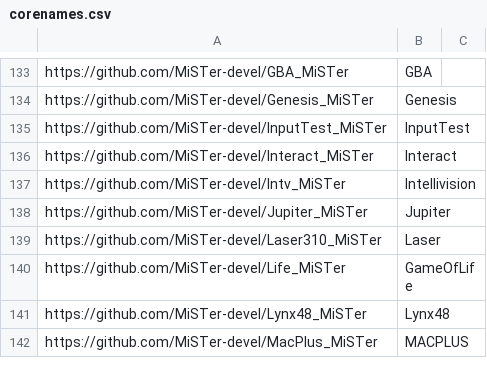
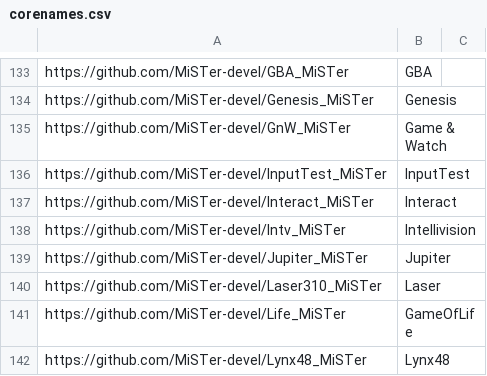
Before and after one commit to MiSTer-devel/MkDocs_MiSTer, a CSV file: developer/corenames.csv, drawn as a sheet; only a part is shown, gaps mark what is left out; the shorter side is filled out with more unchanged rows; the diff names each change by its address in the sheet, - before the commit and + after, or states it on an @@ line.

```diff
--- a/developer/corenames.csv
+++ b/developer/corenames.csv
+row 135: https://github.com/MiSTer-devel/GnW_MiSTer | Game & Watch
```
Also changed, not shown: 5 other files.
